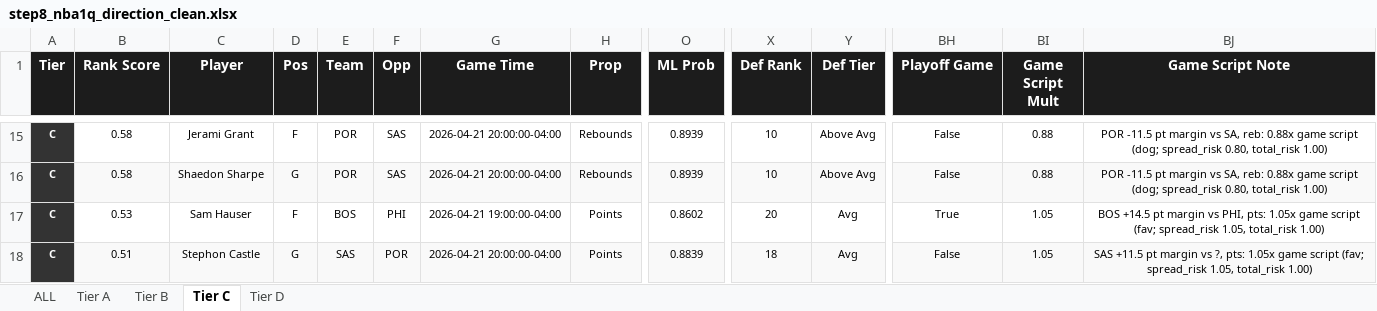
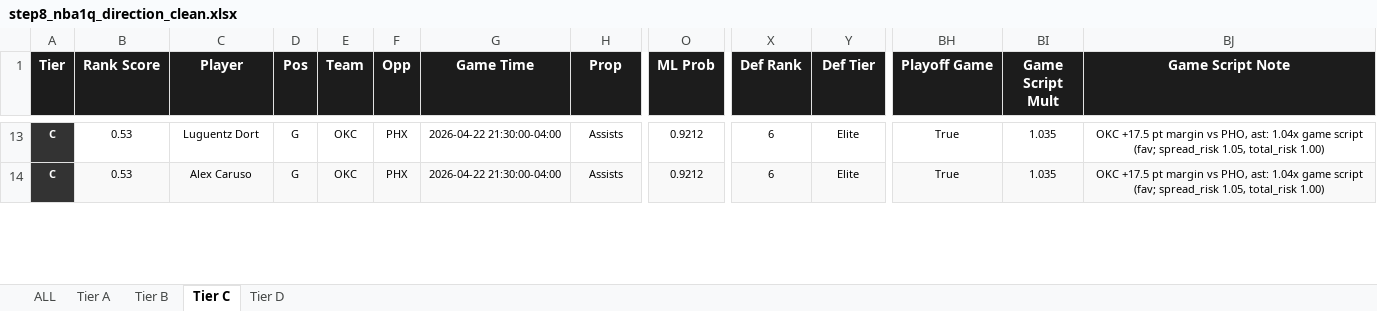
Before and after one commit to halekevi/nba-pipelines, an Excel workbook: NBA/step8_nba1q_direction_clean.xlsx, sheet Tier C, drawn as a sheet; only a part is shown, gaps mark what is left out; values as stored, in another font and other column widths than the file's, no borders; removed rows and columns are numbered as before the commit, all else as after; rows hold the shown columns only; the diff covers the shown part only; the diff names each change by its address in the sheet, - before the commit and + after, or states it on an @@ line.

```diff
--- a/NBA/step8_nba1q_direction_clean.xlsx (sheet Tier C)
+++ b/NBA/step8_nba1q_direction_clean.xlsx (sheet Tier C)
-B13:B14 (Rank Score): 0.58
+B13:B14 (Rank Score): 0.53
-C13 (Player): Jerami Grant
+C13 (Player): Luguentz Dort
-D13 (Pos): F
+D13 (Pos): G
-E13:E14 (Team): POR
+E13:E14 (Team): OKC
-F13:F14 (Opp): SAS
+F13:F14 (Opp): PHX
-G13:G14 (Game Time): 2026-04-21 20:00:00-04:00
+G13:G14 (Game Time): 2026-04-22 21:30:00-04:00
-H13:H14 (Prop): Rebounds
+H13:H14 (Prop): Assists
-O13:O14 (ML Prob): 0.8939
+O13:O14 (ML Prob): 0.9212
-X13:X14 (Def Rank): 10
+X13:X14 (Def Rank): 6
-Y13:Y14 (Def Tier): Above Avg
+Y13:Y14 (Def Tier): Elite
-BH13:BH14 (Playoff Game): False
+BH13:BH14 (Playoff Game): True
-BI13:BI14 (Game Script Mult): 0.88
+BI13:BI14 (Game Script Mult): 1.035
-BJ13:BJ14 (Game Script Note): POR -11.5 pt margin vs SA, reb: 0.88x game script (dog; spread_risk 0.80, total_risk 1.00)
+BJ13:BJ14 (Game Script Note): OKC +17.5 pt margin vs PHO, ast: 1.04x game script (fav; spread_risk 1.05, total_risk 1.00)
-C14 (Player): Shaedon Sharpe
+C14 (Player): Alex Caruso
-row 17: C | 0.53 | Sam Hauser | F | BOS | PHI | 2026-04-21 19:00:00-04:00 | Points | 0.8602 | 20 | Avg | True | 1.05 | BOS +14.5 pt margin vs PHI, pts: 1.05x game script (fav; spread_risk 1.05, total_risk 1.00)
-row 18: C | 0.51 | Stephon Castle | G | SAS | POR | 2026-04-21 20:00:00-04:00 | Points | 0.8839 | 18 | Avg | False | 1.05 | SAS +11.5 pt margin vs ?, pts: 1.05x game script (fav; spread_risk 1.05, total_risk 1.00)
```
Also changed, not shown: 14 added rows, 17 removed rows, 189 edited cells and cell formats elsewhere in this sheet, sheet ALL, sheet Tier D, sheet Tier A, sheet Tier B, NBA/step8_nba1h_direction_clean.xlsx, NHL/outputs/step8_nhl_direction_clean.xlsx, 11 other files.
